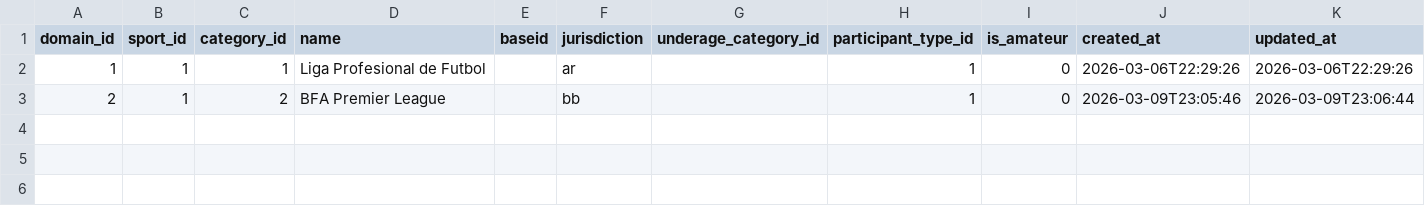
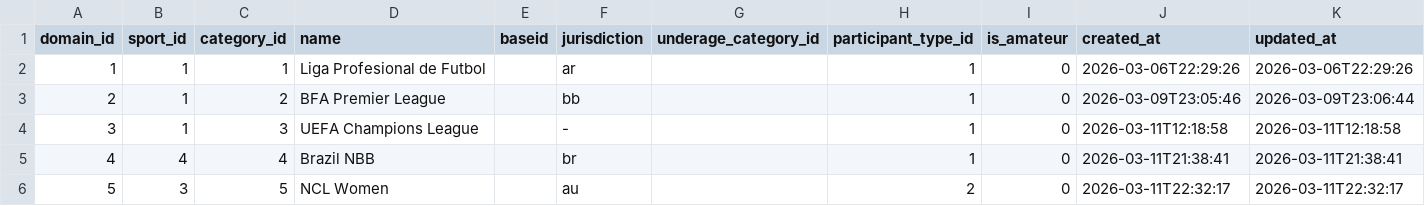
Before and after one commit to skizlin/gmap, a CSV file: backend/data/competitions.csv, drawn as a sheet; the diff names each change by its address in the sheet, - before the commit and + after, or states it on an @@ line.

```diff
--- a/backend/data/competitions.csv
+++ b/backend/data/competitions.csv
+row 4: 3 | 1 | 3 | UEFA Champions League |  | - |  | 1 | 0 | 2026-03-11T12:18:58 | 2026-03-11T12:18:58
+row 5: 4 | 4 | 4 | Brazil NBB |  | br |  | 1 | 0 | 2026-03-11T21:38:41 | 2026-03-11T21:38:41
+row 6: 5 | 3 | 5 | NCL Women |  | au |  | 2 | 0 | 2026-03-11T22:32:17 | 2026-03-11T22:32:17
```
Also changed, not shown: backend/data/domain_events.csv, backend/data/entity_feed_mappings.csv, 21 other files.
